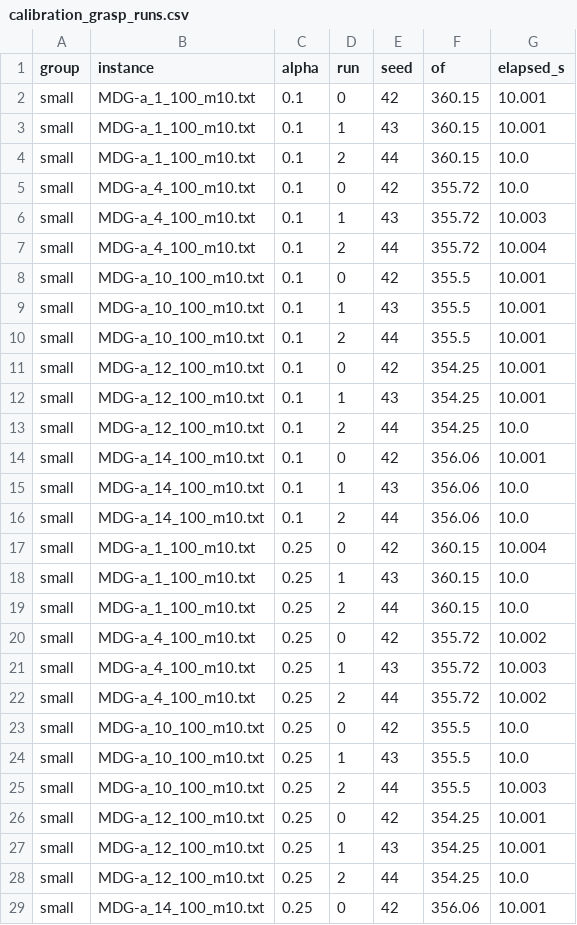
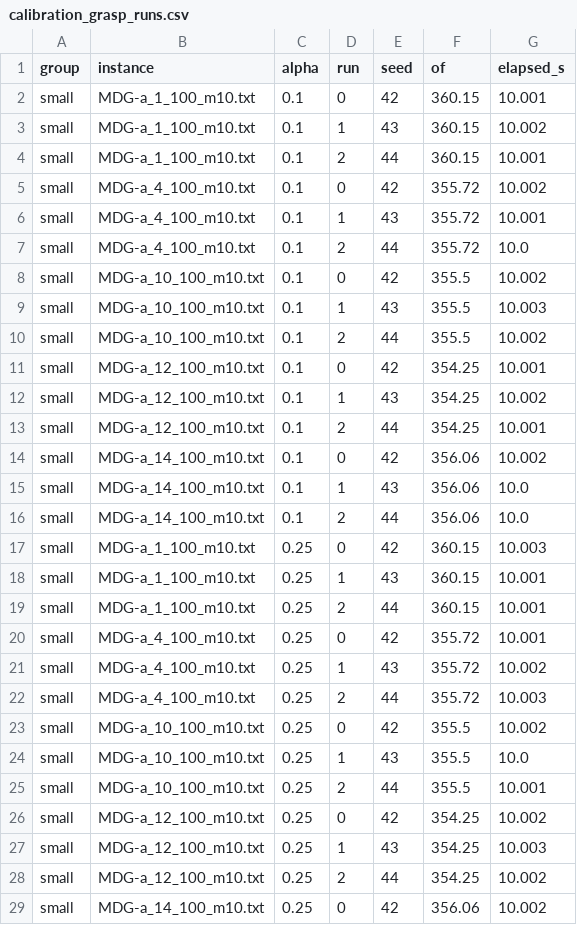
Before and after one commit to rogoraul/ProyectoLogistica, a CSV file: experiments/calibration_grasp_runs.csv, drawn as a sheet; only a part is shown; the diff covers the shown part only.

```diff
--- a/experiments/calibration_grasp_runs.csv
+++ b/experiments/calibration_grasp_runs.csv
@@ -2,28 +2,28 @@ group,instance,alpha,run,seed,of,elapsed_s
 small,MDG-a_1_100_m10.txt,0.1,0,42,360.15,10.001
-small,MDG-a_1_100_m10.txt,0.1,1,43,360.15,10.001
-small,MDG-a_1_100_m10.txt,0.1,2,44,360.15,10.0
-small,MDG-a_4_100_m10.txt,0.1,0,42,355.72,10.0
-small,MDG-a_4_100_m10.txt,0.1,1,43,355.72,10.003
-small,MDG-a_4_100_m10.txt,0.1,2,44,355.72,10.004
-small,MDG-a_10_100_m10.txt,0.1,0,42,355.5,10.001
-small,MDG-a_10_100_m10.txt,0.1,1,43,355.5,10.001
-small,MDG-a_10_100_m10.txt,0.1,2,44,355.5,10.001
+small,MDG-a_1_100_m10.txt,0.1,1,43,360.15,10.002
+small,MDG-a_1_100_m10.txt,0.1,2,44,360.15,10.001
+small,MDG-a_4_100_m10.txt,0.1,0,42,355.72,10.002
+small,MDG-a_4_100_m10.txt,0.1,1,43,355.72,10.001
+small,MDG-a_4_100_m10.txt,0.1,2,44,355.72,10.0
+small,MDG-a_10_100_m10.txt,0.1,0,42,355.5,10.002
+small,MDG-a_10_100_m10.txt,0.1,1,43,355.5,10.003
+small,MDG-a_10_100_m10.txt,0.1,2,44,355.5,10.002
 small,MDG-a_12_100_m10.txt,0.1,0,42,354.25,10.001
-small,MDG-a_12_100_m10.txt,0.1,1,43,354.25,10.001
-small,MDG-a_12_100_m10.txt,0.1,2,44,354.25,10.0
-small,MDG-a_14_100_m10.txt,0.1,0,42,356.06,10.001
+small,MDG-a_12_100_m10.txt,0.1,1,43,354.25,10.002
+small,MDG-a_12_100_m10.txt,0.1,2,44,354.25,10.001
+small,MDG-a_14_100_m10.txt,0.1,0,42,356.06,10.002
 small,MDG-a_14_100_m10.txt,0.1,1,43,356.06,10.0
 small,MDG-a_14_100_m10.txt,0.1,2,44,356.06,10.0
-small,MDG-a_1_100_m10.txt,0.25,0,42,360.15,10.004
-small,MDG-a_1_100_m10.txt,0.25,1,43,360.15,10.0
-small,MDG-a_1_100_m10.txt,0.25,2,44,360.15,10.0
-small,MDG-a_4_100_m10.txt,0.25,0,42,355.72,10.002
-small,MDG-a_4_100_m10.txt,0.25,1,43,355.72,10.003
-small,MDG-a_4_100_m10.txt,0.25,2,44,355.72,10.002
-small,MDG-a_10_100_m10.txt,0.25,0,42,355.5,10.0
+small,MDG-a_1_100_m10.txt,0.25,0,42,360.15,10.003
+small,MDG-a_1_100_m10.txt,0.25,1,43,360.15,10.001
+small,MDG-a_1_100_m10.txt,0.25,2,44,360.15,10.001
+small,MDG-a_4_100_m10.txt,0.25,0,42,355.72,10.001
+small,MDG-a_4_100_m10.txt,0.25,1,43,355.72,10.002
+small,MDG-a_4_100_m10.txt,0.25,2,44,355.72,10.003
+small,MDG-a_10_100_m10.txt,0.25,0,42,355.5,10.002
 small,MDG-a_10_100_m10.txt,0.25,1,43,355.5,10.0
-small,MDG-a_10_100_m10.txt,0.25,2,44,355.5,10.003
-small,MDG-a_12_100_m10.txt,0.25,0,42,354.25,10.001
-small,MDG-a_12_100_m10.txt,0.25,1,43,354.25,10.001
-small,MDG-a_12_100_m10.txt,0.25,2,44,354.25,10.0
-small,MDG-a_14_100_m10.txt,0.25,0,42,356.06,10.001
+small,MDG-a_10_100_m10.txt,0.25,2,44,355.5,10.001
+small,MDG-a_12_100_m10.txt,0.25,0,42,354.25,10.002
+small,MDG-a_12_100_m10.txt,0.25,1,43,354.25,10.003
+small,MDG-a_12_100_m10.txt,0.25,2,44,354.25,10.002
+small,MDG-a_14_100_m10.txt,0.25,0,42,356.06,10.002
```
Also changed, not shown: 145 edited cells elsewhere in this file, experiments/calibration_grasp.csv, experiments/calibration_ts.csv, 13 other files.
